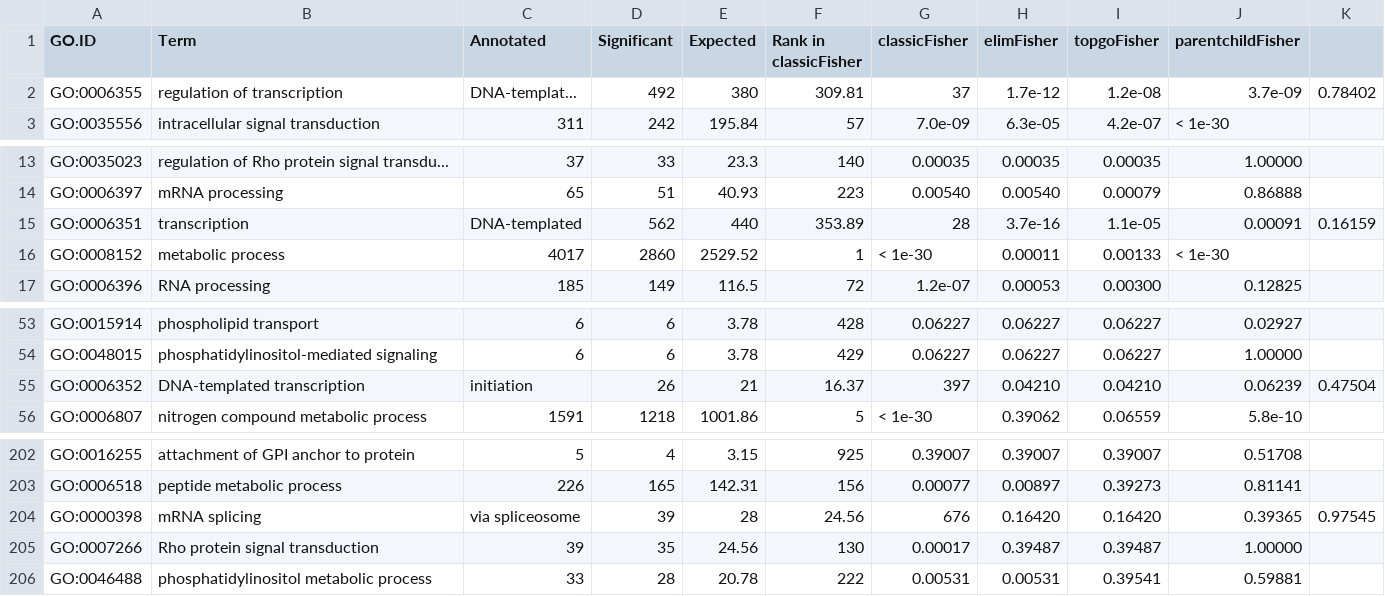
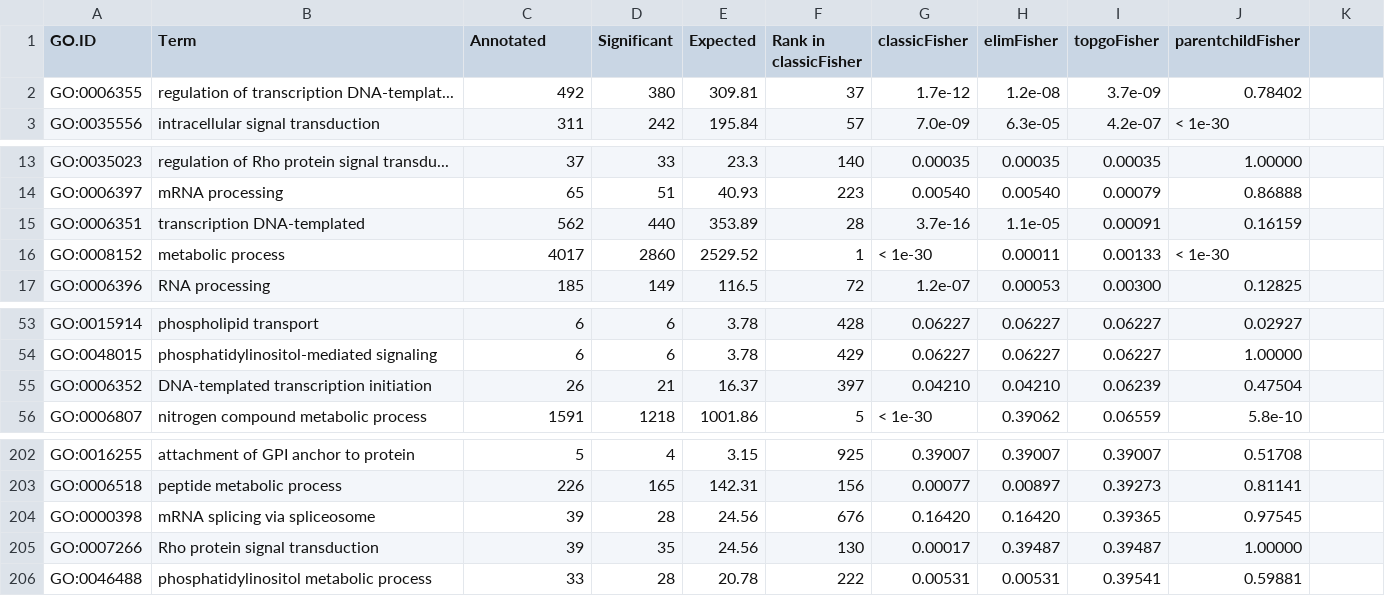
Before and after one commit to jrcunning/pdam-genome, a CSV file: coral_core/coral_core_enrichment_data.csv, drawn as a sheet; only a part is shown, gaps mark what is left out; the diff covers the shown part only.

```diff
--- a/coral_core/coral_core_enrichment_data.csv
+++ b/coral_core/coral_core_enrichment_data.csv
@@ -1,3 +1,3 @@
 GO.ID,Term,Annotated,Significant,Expected,Rank in classicFisher,classicFisher,elimFisher,topgoFisher,parentchildFisher
-GO:0006355,regulation of transcription, DNA-templat...,492,380,309.81,37,1.7e-12,1.2e-08,3.7e-09,0.78402
+GO:0006355,regulation of transcription DNA-templat...,492,380,309.81,37,1.7e-12,1.2e-08,3.7e-09,0.78402
 GO:0035556,intracellular signal transduction,311,242,195.84,57,7.0e-09,6.3e-05,4.2e-07,< 1e-30
@@ -14,3 +14,3 @@ GO:0035023,regulation of Rho protein signal transdu...,37,33,23.3,140,0.00035,0.
 GO:0006397,mRNA processing,65,51,40.93,223,0.00540,0.00540,0.00079,0.86888
-GO:0006351,transcription, DNA-templated,562,440,353.89,28,3.7e-16,1.1e-05,0.00091,0.16159
+GO:0006351,transcription DNA-templated,562,440,353.89,28,3.7e-16,1.1e-05,0.00091,0.16159
 GO:0008152,metabolic process,4017,2860,2529.52,1,< 1e-30,0.00011,0.00133,< 1e-30
@@ -54,3 +54,3 @@ GO:0015914,phospholipid transport,6,6,3.78,428,0.06227,0.06227,0.06227,0.02927
 GO:0048015,phosphatidylinositol-mediated signaling,6,6,3.78,429,0.06227,0.06227,0.06227,1.00000
-GO:0006352,DNA-templated transcription, initiation,26,21,16.37,397,0.04210,0.04210,0.06239,0.47504
+GO:0006352,DNA-templated transcription initiation,26,21,16.37,397,0.04210,0.04210,0.06239,0.47504
 GO:0006807,nitrogen compound metabolic process,1591,1218,1001.86,5,< 1e-30,0.39062,0.06559,5.8e-10
@@ -203,3 +203,3 @@ GO:0016255,attachment of GPI anchor to protein,5,4,3.15,925,0.39007,0.39007,0.39
 GO:0006518,peptide metabolic process,226,165,142.31,156,0.00077,0.00897,0.39273,0.81141
-GO:0000398,mRNA splicing, via spliceosome,39,28,24.56,676,0.16420,0.16420,0.39365,0.97545
+GO:0000398,mRNA splicing via spliceosome,39,28,24.56,676,0.16420,0.16420,0.39365,0.97545
 GO:0007266,Rho protein signal transduction,39,35,24.56,130,0.00017,0.39487,0.39487,1.00000
```
Also changed, not shown: 14 edited cells elsewhere in this file, coral_core/coral_core_enriched_revigo.csv, coral_diversified/coral_diversified_enriched_revigo.csv, 13 other files.
